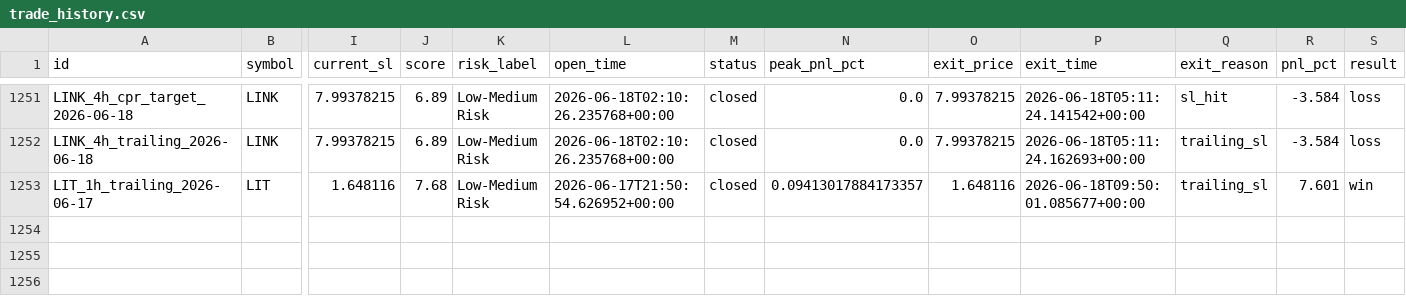
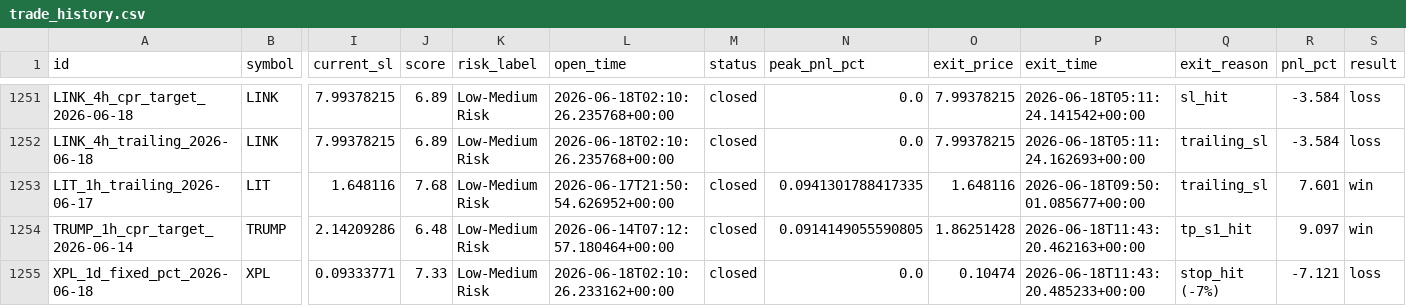
Before and after one commit to raamdhul-star/varam-dynamics-bot, a CSV file: results/paper_trades/trade_history.csv, drawn as a sheet; only a part is shown, gaps mark what is left out; rows hold the shown columns only; the diff names each change by its address in the sheet, - before the commit and + after, or states it on an @@ line.

```diff
--- a/results/paper_trades/trade_history.csv
+++ b/results/paper_trades/trade_history.csv
-N1253 (peak_pnl_pct): 0.09413017884173357
+N1253 (peak_pnl_pct): 0.0941301788417335
+row 1254: TRUMP_1h_cpr_target_2026-06-14 | TRUMP | 2.14209286 | 6.48 | Low-Medium Risk | 2026-06-14T07:12:57.180464+00:00 | closed | 0.0914149055590805 | 1.86251428 | 2026-06-18T11:43:20.462163+00:00 | tp_s1_hit | 9.097 | win
+row 1255: XPL_1d_fixed_pct_2026-06-18 | XPL | 0.09333771 | 7.33 | Low-Medium Risk | 2026-06-18T02:10:26.233162+00:00 | closed | 0.0 | 0.10474 | 2026-06-18T11:43:20.485233+00:00 | stop_hit (-7%) | -7.121 | loss
```
Also changed, not shown: 3 other files.
